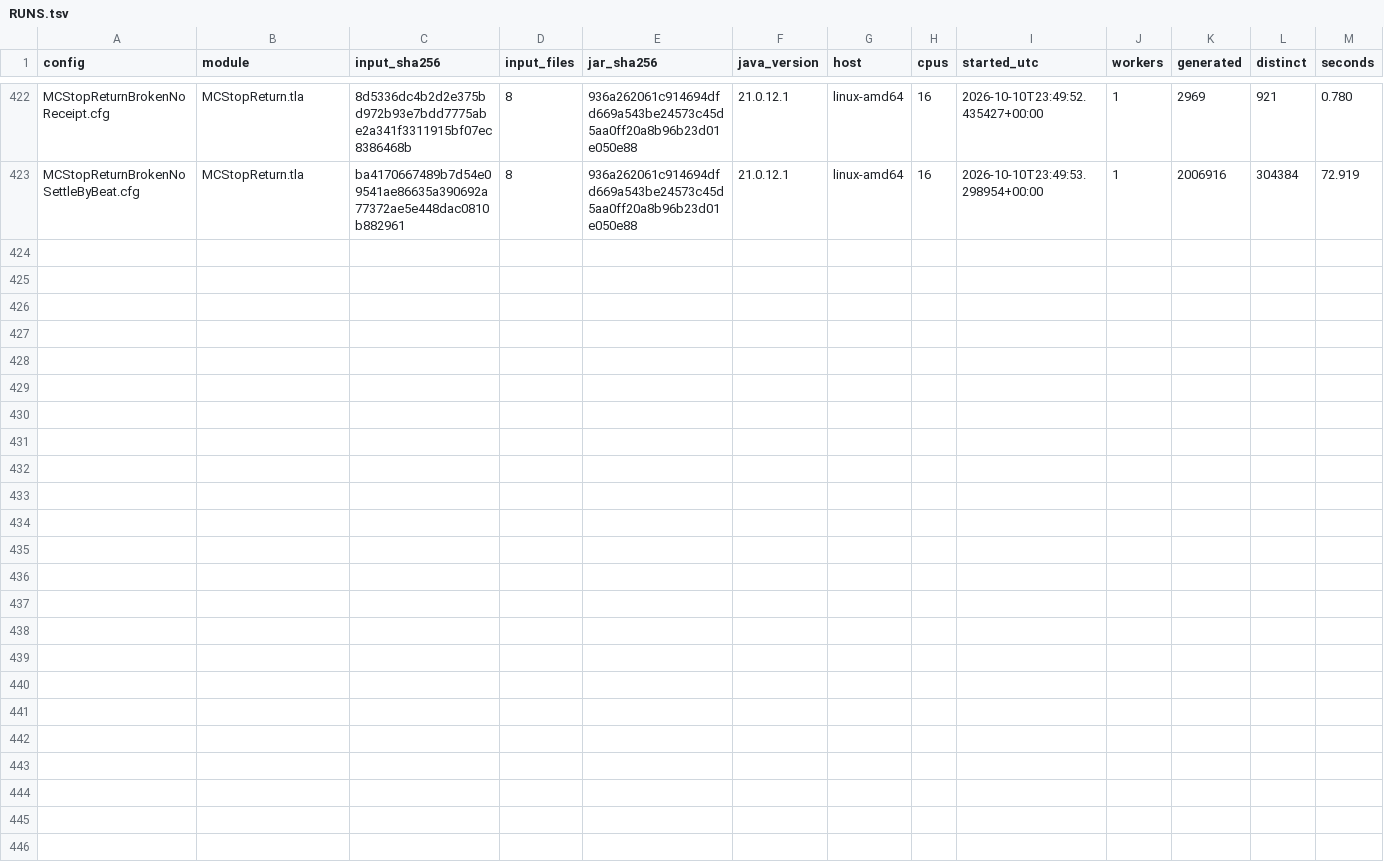
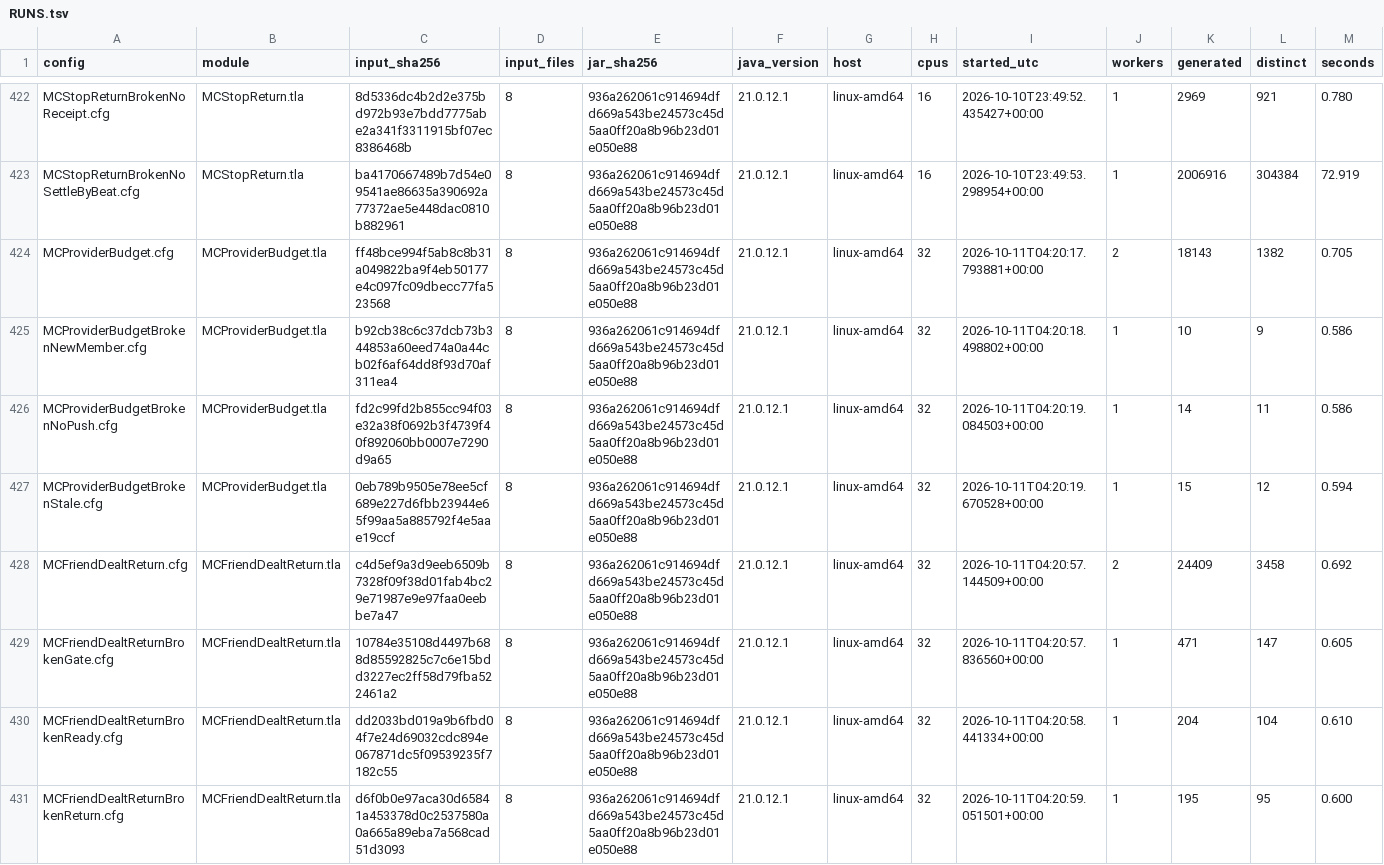
Before and after one commit to mas-bandwidth/nova-sprint, a TSV file: tla/RUNS.tsv, drawn as a sheet; only a part is shown, gaps mark what is left out; rows hold the shown columns only; the diff names each change by its address in the sheet, - before the commit and + after, or states it on an @@ line.

Commit message:
carry attempt 11's work (1cf206c72472) onto the tip of main (de0b7485be33)
nova-swarm staged this rework at the tip of its base branch with the work of the attempt before carried on top (docs/SPEC-CARD-CONTRACT.md, where a rework starts).

```diff
--- a/tla/RUNS.tsv
+++ b/tla/RUNS.tsv
+row 424: MCProviderBudget.cfg | MCProviderBudget.tla | ff48bce994f5ab8c8b31a049822ba9f4eb50177e4c097fc09dbecc77fa523568 | 8 | 936a262061c914694dfd669a543be24573c45d5aa0ff20a8b96b23d01e050e88 | 21.0.12.1 | linux-amd64 | 32 | 2026-10-11T04:20:17.793881+00:00 | 2 | 18143 | 1382 | 0.705
+row 425: MCProviderBudgetBrokenNewMember.cfg | MCProviderBudget.tla | b92cb38c6c37dcb73b344853a60eed74a0a44cb02f6af64dd8f93d70af311ea4 | 8 | 936a262061c914694dfd669a543be24573c45d5aa0ff20a8b96b23d01e050e88 | 21.0.12.1 | linux-amd64 | 32 | 2026-10-11T04:20:18.498802+00:00 | 1 | 10 | 9 | 0.586
+row 426: MCProviderBudgetBrokenNoPush.cfg | MCProviderBudget.tla | fd2c99fd2b855cc94f03e32a38f0692b3f4739f40f892060bb0007e7290d9a65 | 8 | 936a262061c914694dfd669a543be24573c45d5aa0ff20a8b96b23d01e050e88 | 21.0.12.1 | linux-amd64 | 32 | 2026-10-11T04:20:19.084503+00:00 | 1 | 14 | 11 | 0.586
+row 427: MCProviderBudgetBrokenStale.cfg | MCProviderBudget.tla | 0eb789b9505e78ee5cf689e227d6fbb23944e65f99aa5a885792f4e5aae19ccf | 8 | 936a262061c914694dfd669a543be24573c45d5aa0ff20a8b96b23d01e050e88 | 21.0.12.1 | linux-amd64 | 32 | 2026-10-11T04:20:19.670528+00:00 | 1 | 15 | 12 | 0.594
+row 428: MCFriendDealtReturn.cfg | MCFriendDealtReturn.tla | c4d5ef9a3d9eeb6509b7328f09f38d01fab4bc29e71987e9e97faa0eebbe7a47 | 8 | 936a262061c914694dfd669a543be24573c45d5aa0ff20a8b96b23d01e050e88 | 21.0.12.1 | linux-amd64 | 32 | 2026-10-11T04:20:57.144509+00:00 | 2 | 24409 | 3458 | 0.692
+row 429: MCFriendDealtReturnBrokenGate.cfg | MCFriendDealtReturn.tla | 10784e35108d4497b688d85592825c7c6e15bdd3227ec2ff58d79fba522461a2 | 8 | 936a262061c914694dfd669a543be24573c45d5aa0ff20a8b96b23d01e050e88 | 21.0.12.1 | linux-amd64 | 32 | 2026-10-11T04:20:57.836560+00:00 | 1 | 471 | 147 | 0.605
+row 430: MCFriendDealtReturnBrokenReady.cfg | MCFriendDealtReturn.tla | dd2033bd019a9b6fbd04f7e24d69032cdc894e067871dc5f09539235f7182c55 | 8 | 936a262061c914694dfd669a543be24573c45d5aa0ff20a8b96b23d01e050e88 | 21.0.12.1 | linux-amd64 | 32 | 2026-10-11T04:20:58.441334+00:00 | 1 | 204 | 104 | 0.610
+row 431: MCFriendDealtReturnBrokenReturn.cfg | MCFriendDealtReturn.tla | d6f0b0e97aca30d65841a453378d0c2537580a0a665a89eba7a568cad51d3093 | 8 | 936a262061c914694dfd669a543be24573c45d5aa0ff20a8b96b23d01e050e88 | 21.0.12.1 | linux-amd64 | 32 | 2026-10-11T04:20:59.051501+00:00 | 1 | 195 | 95 | 0.600
```
Also changed, not shown: tla/CASES.tsv, 13 other files.
